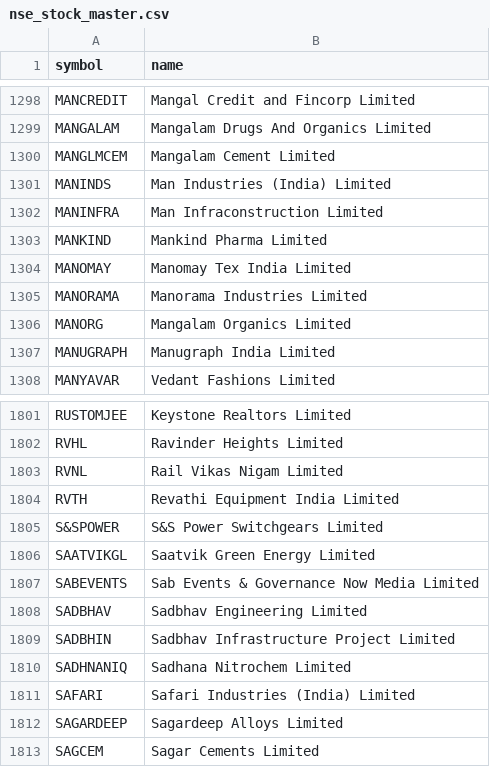
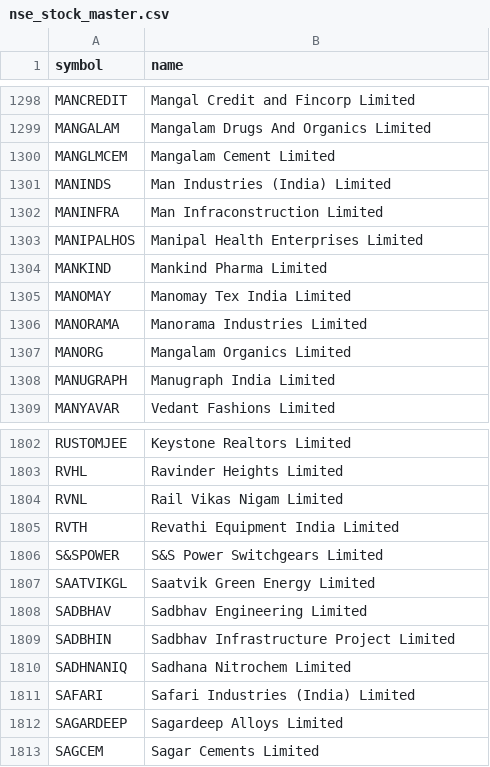
Before and after one commit to shaikmoideen/share-market, a CSV file: data/nse_stock_master.csv, drawn as a sheet; only a part is shown, gaps mark what is left out; removed rows and columns are numbered as before the commit, all else as after; the diff names each change by its address in the sheet, - before the commit and + after, or states it on an @@ line.

```diff
--- a/data/nse_stock_master.csv
+++ b/data/nse_stock_master.csv
+row 1303: MANIPALHOS | Manipal Health Enterprises Limited
-row 1807: SABEVENTS | Sab Events & Governance Now Media Limited
```
Also changed, not shown: 4 other files.
